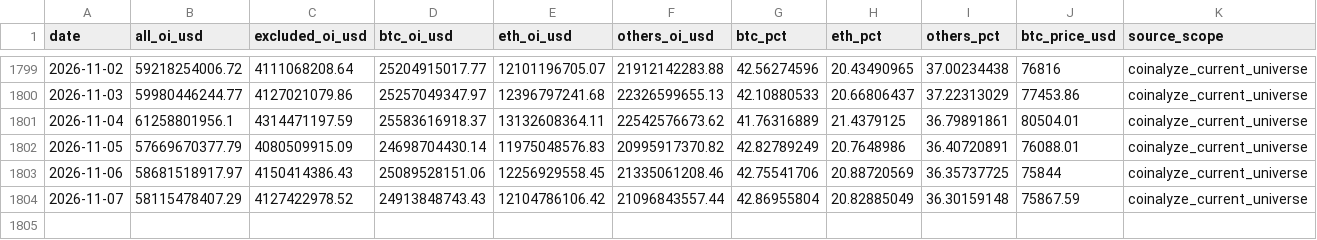
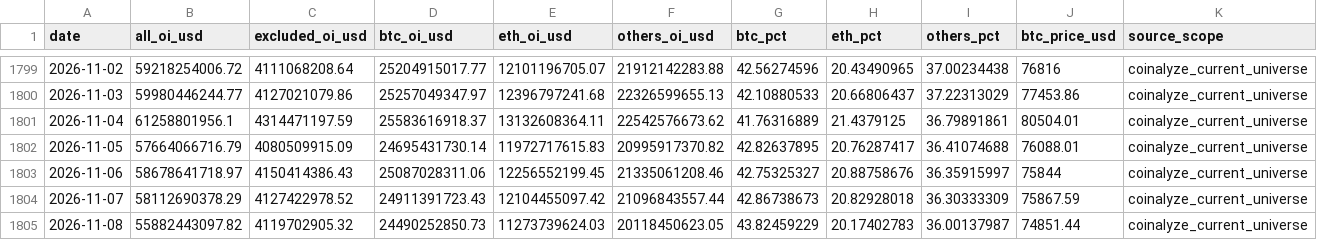
Before and after one commit to h12n0924/crypto-oi-dominance, a CSV file: outputs/oi-dominance/data/dominance-2021plus.csv, drawn as a sheet; only a part is shown, gaps mark what is left out; rows hold the shown columns only; the diff names each change by its address in the sheet, - before the commit and + after, or states it on an @@ line.

```diff
--- a/outputs/oi-dominance/data/dominance-2021plus.csv
+++ b/outputs/oi-dominance/data/dominance-2021plus.csv
-B1802 (all_oi_usd): 57669670377.79
+B1802 (all_oi_usd): 57664066716.79
-D1802 (btc_oi_usd): 24698704430.14
+D1802 (btc_oi_usd): 24695431730.14
-E1802 (eth_oi_usd): 11975048576.83
+E1802 (eth_oi_usd): 11972717615.83
-G1802 (btc_pct): 42.82789249
+G1802 (btc_pct): 42.82637895
-H1802 (eth_pct): 20.7648986
+H1802 (eth_pct): 20.76287417
-I1802 (others_pct): 36.40720891
+I1802 (others_pct): 36.41074688
-B1803 (all_oi_usd): 58681518917.97
+B1803 (all_oi_usd): 58678641718.97
-D1803 (btc_oi_usd): 25089528151.06
+D1803 (btc_oi_usd): 25087028311.06
-E1803 (eth_oi_usd): 12256929558.45
+E1803 (eth_oi_usd): 12256552199.45
-G1803 (btc_pct): 42.75541706
+G1803 (btc_pct): 42.75325327
-H1803 (eth_pct): 20.88720569
+H1803 (eth_pct): 20.88758676
-I1803 (others_pct): 36.35737725
+I1803 (others_pct): 36.35915997
-B1804 (all_oi_usd): 58115478407.29
+B1804 (all_oi_usd): 58112690378.29
-D1804 (btc_oi_usd): 24913848743.43
+D1804 (btc_oi_usd): 24911391723.43
-E1804 (eth_oi_usd): 12104786106.42
+E1804 (eth_oi_usd): 12104455097.42
-G1804 (btc_pct): 42.86955804
+G1804 (btc_pct): 42.86738673
-H1804 (eth_pct): 20.82885049
+H1804 (eth_pct): 20.82928018
-I1804 (others_pct): 36.30159148
+I1804 (others_pct): 36.30333309
+row 1805: 2026-11-08 | 55882443097.82 | 4119702905.32 | 24490252850.73 | 11273739624.03 | 20118450623.05 | 43.82459229 | 20.17402783 | 36.00137987 | 74851.44 | coinalyze_current_universe
```
Also changed, not shown: outputs/oi-dominance/data/btc-price/btc-price-daily.csv, outputs/oi-dominance/data/dominance-cleaned.csv, 7 other files.
